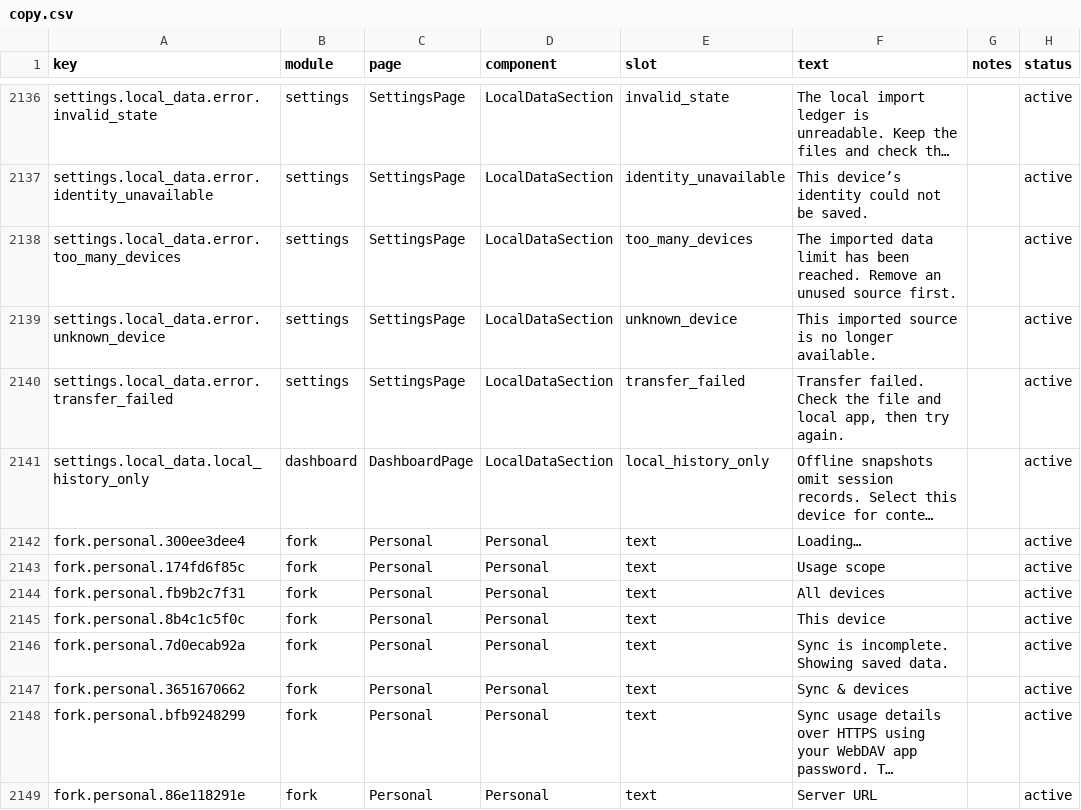
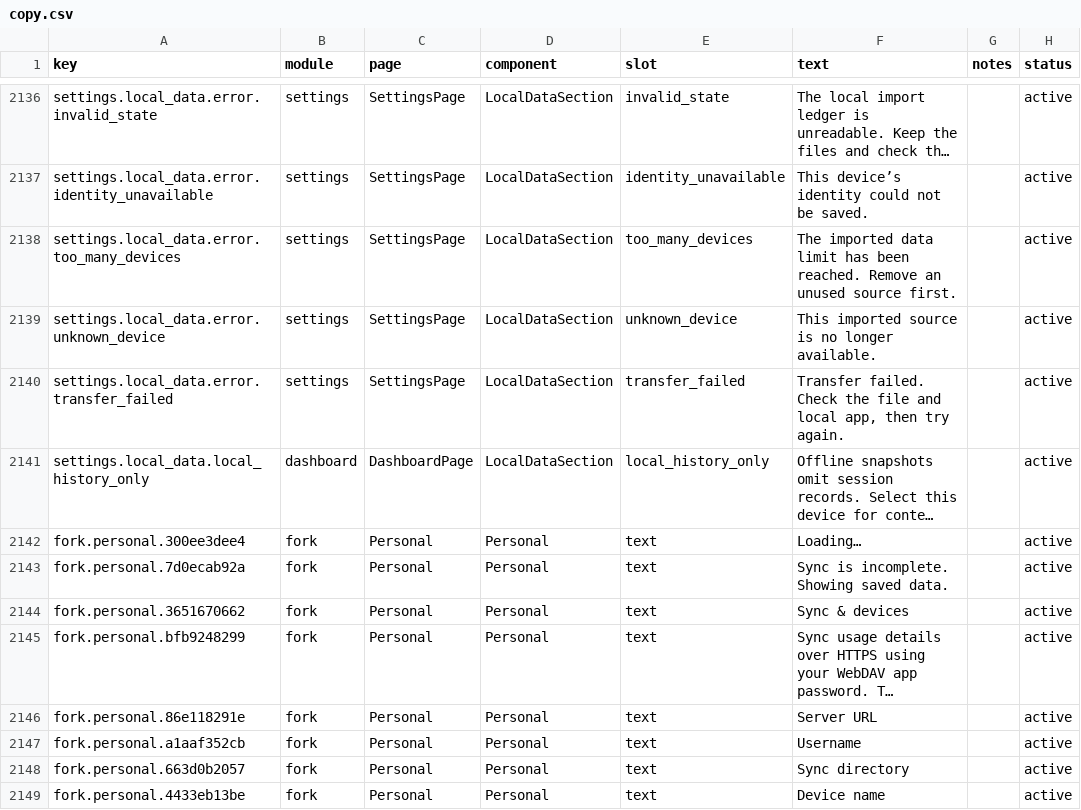
Before and after one commit to CYRYGBG/TokenTracker, a CSV file: dashboard/src/content/copy.csv, drawn as a sheet; only a part is shown, gaps mark what is left out; the shorter side is filled out with more unchanged rows; long unchanged cells end in …; the diff names each change by its address in the sheet, - before the commit and + after, or states it on an @@ line.

Commit message:
feat(sync,dashboard): official in-card device filter and read-only sync credentials
- Dashboard: drop the global usage-scope bar; the official device dropdown in
  the usage overview card now lists WebDAV devices in fork local view and
  scopes usage/daily/trend/heatmap/model breakdowns per request via device_id
- fork-view scope(): accept the official device_id param, validated against
  real devices only (local machine, WebDAV imports, all/local); unknown ids
  keep the legacy local fallback; retire stale saved scope on app start
- Sync settings: credentials render as plain text until Edit; toggles and
  interval apply immediately; Sync now no longer re-writes config
- Tests: device_id scoping cases, rewritten ForkSyncPage specs, act-wrapped
  SettingsPage navigation clicks

```diff
--- a/dashboard/src/content/copy.csv
+++ b/dashboard/src/content/copy.csv
-row 2143: fork.personal.174fd6f85c | fork | Personal | Personal | text | Usage scope |  | active
-row 2144: fork.personal.fb9b2c7f31 | fork | Personal | Personal | text | All devices |  | active
-row 2145: fork.personal.8b4c1c5f0c | fork | Personal | Personal | text | This device |  | active
```
Also changed, not shown: 19 other files.
